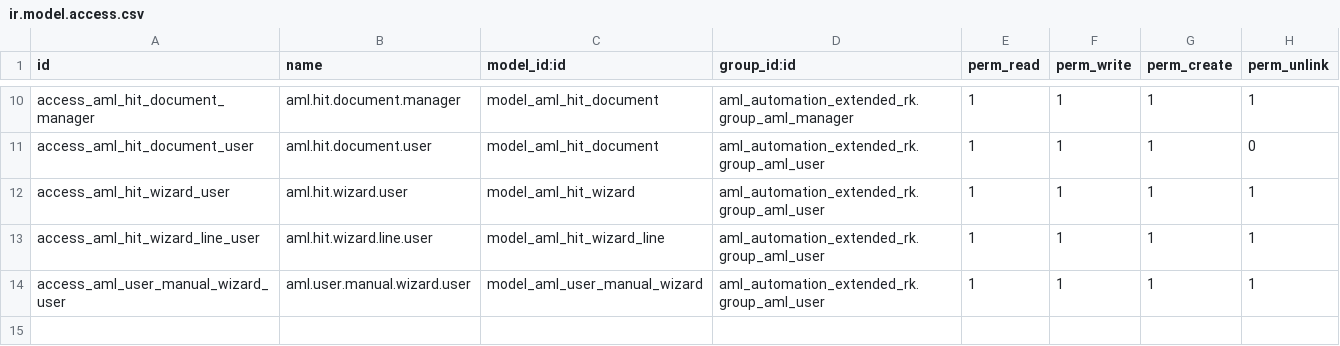
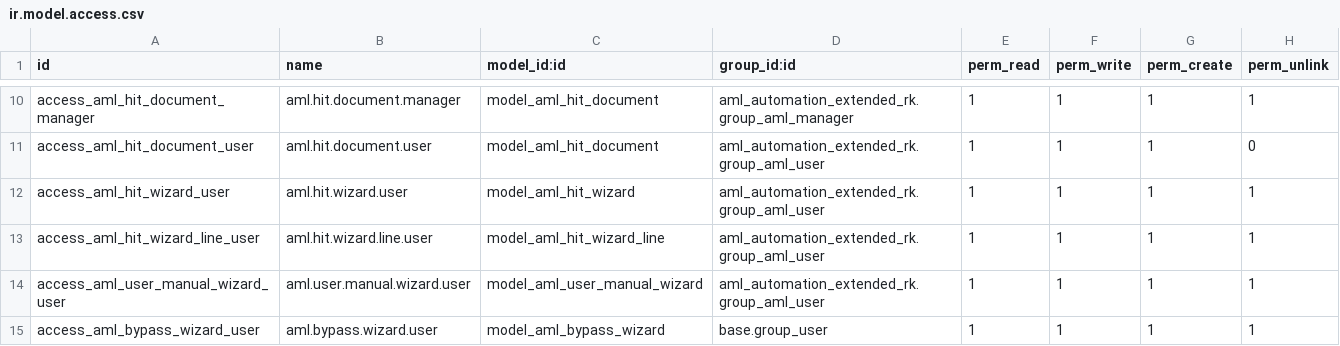
Before and after one commit to rohitkrishna-kgrn/odoo18, a CSV file: aml_automation_extended_rk/security/ir.model.access.csv, drawn as a sheet; only a part is shown, gaps mark what is left out; the diff names each change by its address in the sheet, - before the commit and + after, or states it on an @@ line.

```diff
--- a/aml_automation_extended_rk/security/ir.model.access.csv
+++ b/aml_automation_extended_rk/security/ir.model.access.csv
+row 15: access_aml_bypass_wizard_user | aml.bypass.wizard.user | model_aml_bypass_wizard | base.group_user | 1 | 1 | 1 | 1
```
Also changed, not shown: 8 other files.
